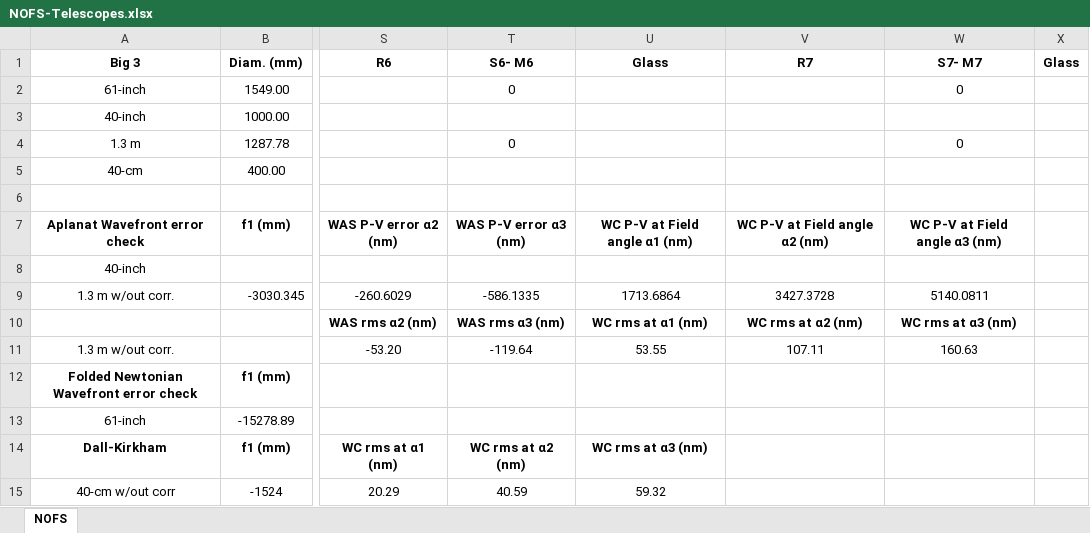
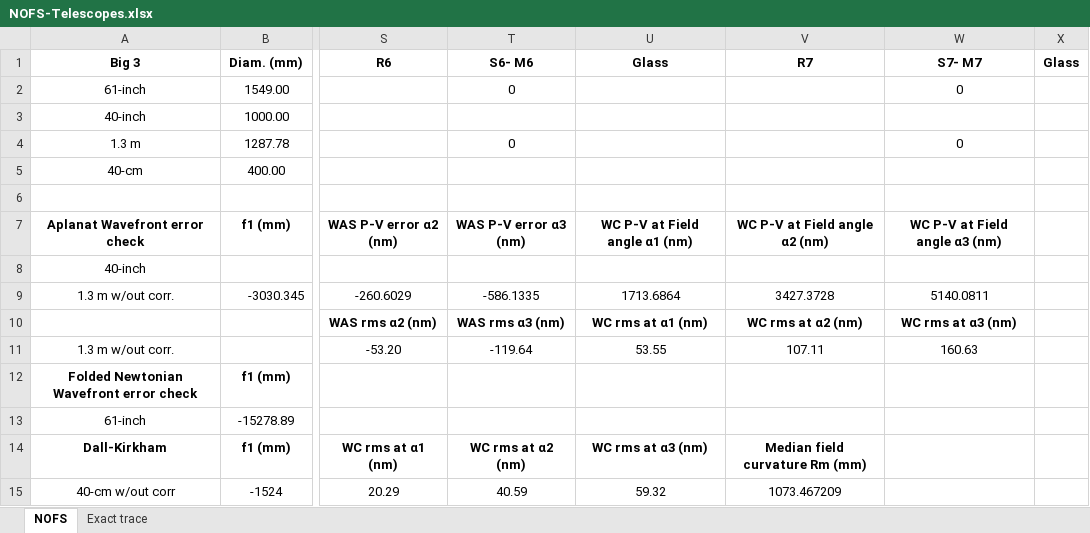
Before and after one commit to astroJarHead/my-excel, an Excel workbook: NOFS-Telescopes.xlsx, sheet NOFS, drawn as a sheet; only a part is shown, gaps mark what is left out; values as stored, in another font and other column widths than the file's, no borders; the diff names each change by its address in the sheet, - before the commit and + after, or states it on an @@ line.

Commit message:
Exact ray trace sheet added
A sheet is added including exact ray trace method from "Modern Geometrical Optics" by Richard Ditteon, Wiley Interscience. New York, NY 1998, Chapter 6.
This traces two a marginal axial ray for an object at infinity. Two ray heights are used. One at the maximum radius of the primary mirror, and one clearing by the secondary mirror by just a bit. These were verified against a manual exact ray trace for the maximum radius, full field marginal axial ray.

```diff
--- a/NOFS-Telescopes.xlsx (sheet NOFS)
+++ b/NOFS-Telescopes.xlsx (sheet NOFS)
+sheet tab: Exact trace
-V14 (R7): (empty)
+V14 (R7): Median field curvature Rm (mm)
-V15 (R7): (empty)
+V15 (R7): 1073.467209
```
Also changed, not shown: charts or pictures.
